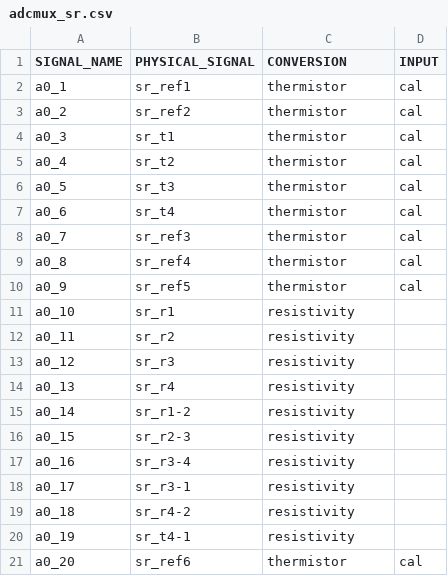
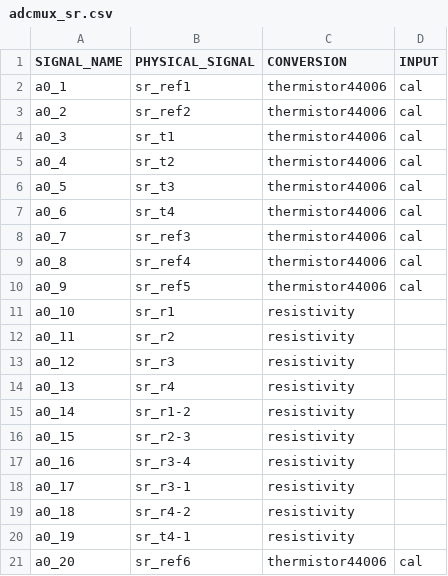
Before and after one commit to LSIR/gsn, a CSV file: gsn/conf/permasense/sensortype_templates/adcmux_sr.csv, drawn as a sheet.

```diff
--- a/gsn/conf/permasense/sensortype_templates/adcmux_sr.csv
+++ b/gsn/conf/permasense/sensortype_templates/adcmux_sr.csv
@@ -1,11 +1,11 @@
 "SIGNAL_NAME","PHYSICAL_SIGNAL","CONVERSION","INPUT"
-"a0_1","sr_ref1","thermistor","cal"
-"a0_2","sr_ref2","thermistor","cal"
-"a0_3","sr_t1","thermistor","cal"
-"a0_4","sr_t2","thermistor","cal"
-"a0_5","sr_t3","thermistor","cal"
-"a0_6","sr_t4","thermistor","cal"
-"a0_7","sr_ref3","thermistor","cal"
-"a0_8","sr_ref4","thermistor","cal"
-"a0_9","sr_ref5","thermistor","cal"
+"a0_1","sr_ref1","thermistor44006","cal"
+"a0_2","sr_ref2","thermistor44006","cal"
+"a0_3","sr_t1","thermistor44006","cal"
+"a0_4","sr_t2","thermistor44006","cal"
+"a0_5","sr_t3","thermistor44006","cal"
+"a0_6","sr_t4","thermistor44006","cal"
+"a0_7","sr_ref3","thermistor44006","cal"
+"a0_8","sr_ref4","thermistor44006","cal"
+"a0_9","sr_ref5","thermistor44006","cal"
 "a0_10","sr_r1","resistivity",
@@ -20,2 +20,2 @@
 "a0_19","sr_t4-1","resistivity",
-"a0_20","sr_ref6","thermistor","cal"
+"a0_20","sr_ref6","thermistor44006","cal"
```
Also changed, not shown: gsn/conf/permasense/sensortype_templates/adcmux_tc.csv, gsn/conf/permasense/sensortype_templates/adcmux_tm.csv, 3 other files.
